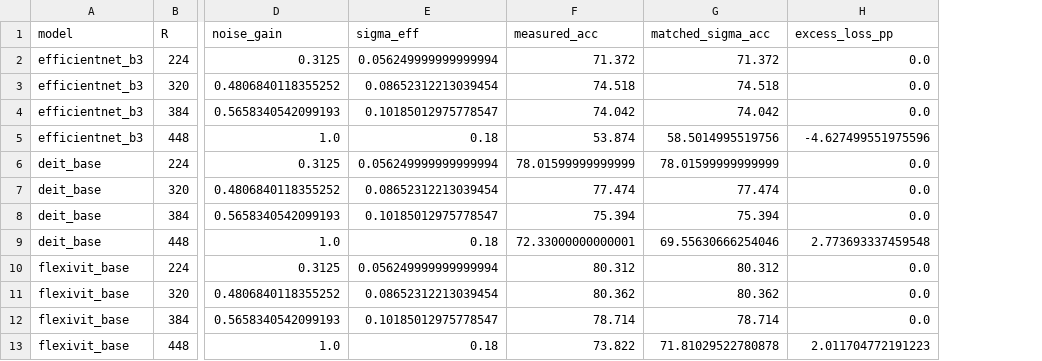
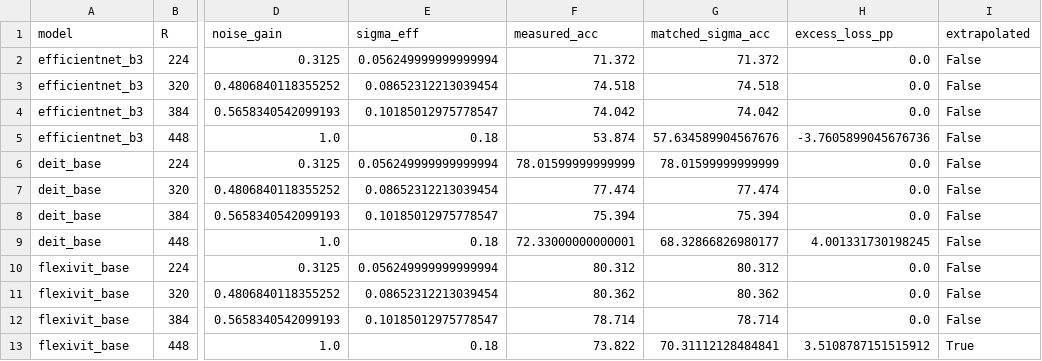
Before and after one commit to AnshulSinghhhhhh/vision, a CSV file: analysis/out/effective_sigma.csv, drawn as a sheet; only a part is shown, gaps mark what is left out; the diff names each change by its address in the sheet, - before the commit and + after, or states it on an @@ line.

Commit message:
Task B: Analysis fixes, remove mock data, add paired CIs, oracle headroom, and K8 defocus DiD

```diff
--- a/analysis/out/effective_sigma.csv
+++ b/analysis/out/effective_sigma.csv
+column I (extrapolated), rows 2-13: False | False | False | False | False | False | False | False | False | False | False | True
-G5 (matched_sigma_acc): 58.5014995519756
+G5 (matched_sigma_acc): 57.634589904567676
-H5 (excess_loss_pp): -4.627499551975596
+H5 (excess_loss_pp): -3.7605899045676736
-G9 (matched_sigma_acc): 69.55630666254046
+G9 (matched_sigma_acc): 68.32866826980177
-H9 (excess_loss_pp): 2.773693337459548
+H9 (excess_loss_pp): 4.001331730198245
-G13 (matched_sigma_acc): 71.81029522780878
+G13 (matched_sigma_acc): 70.31112128484841
-H13 (excess_loss_pp): 2.011704772191223
+H13 (excess_loss_pp): 3.5108787151515912
```
Also changed, not shown: 25 other files.
